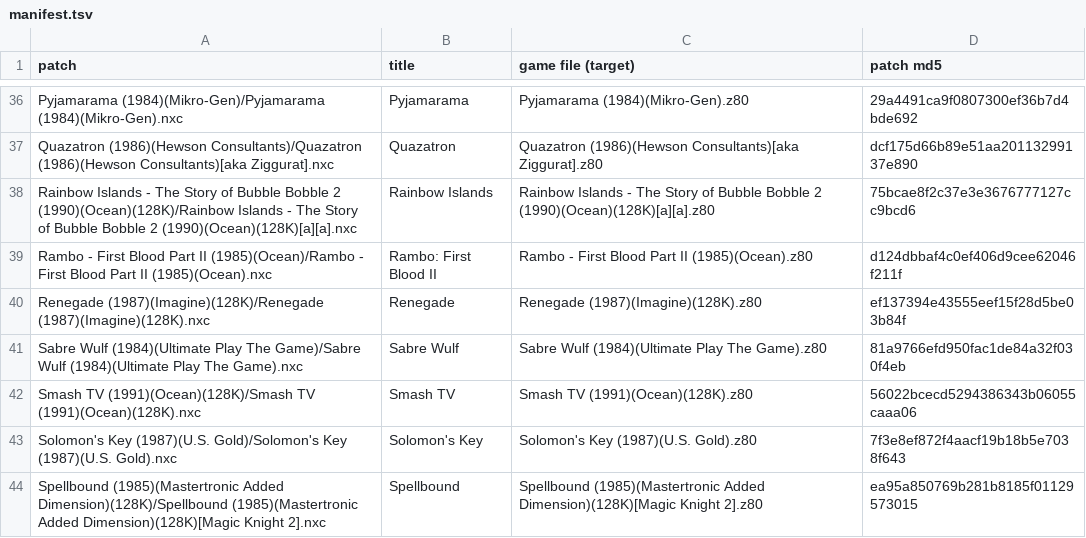
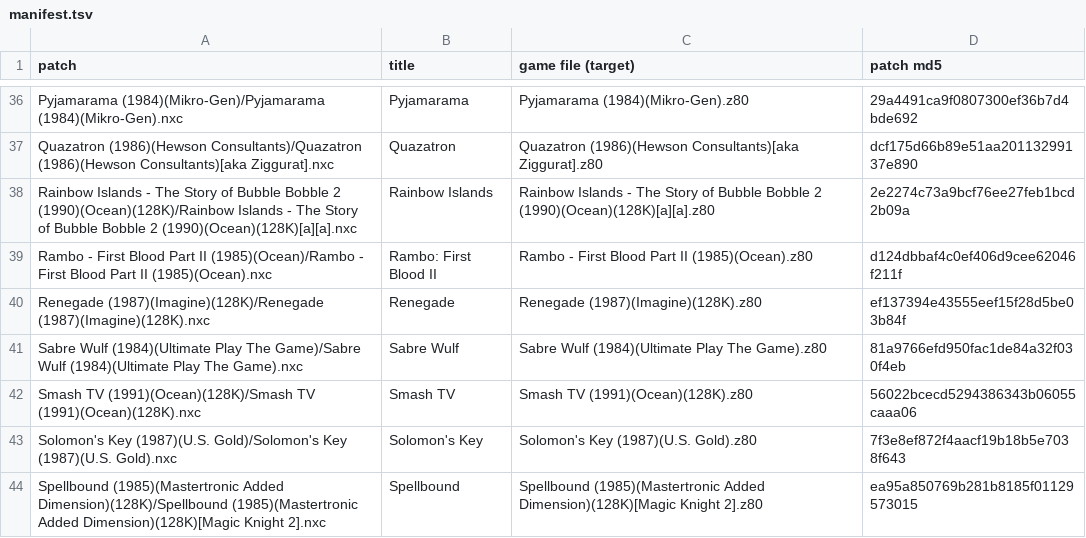
Before and after one commit to jattree/nxc, a TSV file: patches/manifest.tsv, drawn as a sheet; only a part is shown, gaps mark what is left out.

```diff
--- a/patches/manifest.tsv
+++ b/patches/manifest.tsv
@@ -37,3 +37,3 @@ Pyjamarama (1984)(Mikro-Gen)/Pyjamarama (1984)(Mikro-Gen).nxc	Pyjamarama	Pyjamar
 Quazatron (1986)(Hewson Consultants)/Quazatron (1986)(Hewson Consultants)[aka Ziggurat].nxc	Quazatron	Quazatron (1986)(Hewson Consultants)[aka Ziggurat].z80	dcf175d66b89e51aa20113299137e890
-Rainbow Islands - The Story of Bubble Bobble 2 (1990)(Ocean)(128K)/Rainbow Islands - The Story of Bubble Bobble 2 (1990)(Ocean)(128K)[a][a].nxc	Rainbow Islands	Rainbow Islands - The Story of Bubble Bobble 2 (1990)(Ocean)(128K)[a][a].z80	75bcae8f2c37e3e3676777127cc9bcd6
+Rainbow Islands - The Story of Bubble Bobble 2 (1990)(Ocean)(128K)/Rainbow Islands - The Story of Bubble Bobble 2 (1990)(Ocean)(128K)[a][a].nxc	Rainbow Islands	Rainbow Islands - The Story of Bubble Bobble 2 (1990)(Ocean)(128K)[a][a].z80	2e2274c73a9bcf76ee27feb1bcd2b09a
 Rambo - First Blood Part II (1985)(Ocean)/Rambo - First Blood Part II (1985)(Ocean).nxc	Rambo: First Blood II	Rambo - First Blood Part II (1985)(Ocean).z80	d124dbbaf4c0ef406d9cee62046f211f
```
Also changed, not shown: 2 other files.
